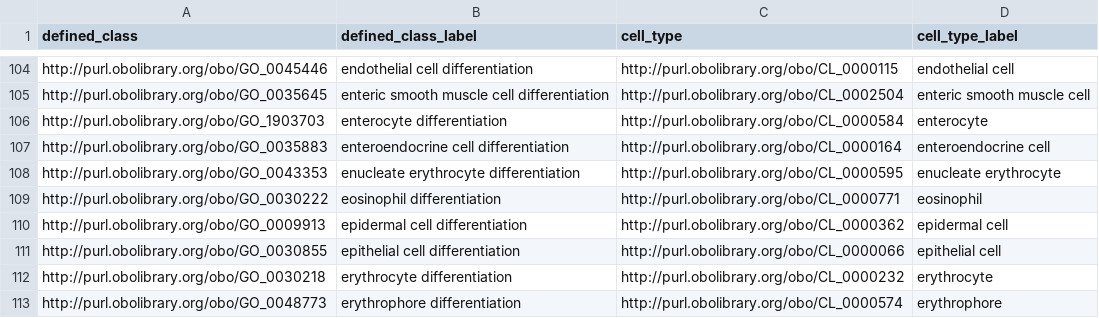
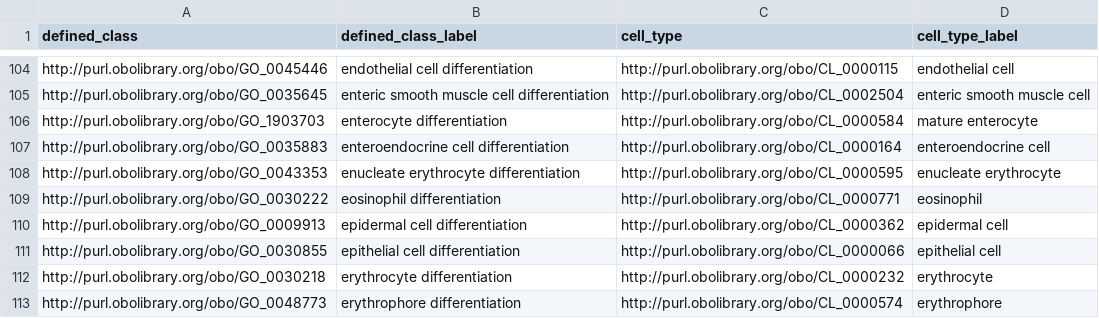
Before and after one commit to geneontology/go-ontology, a TSV file: src/design_patterns/cell_differentiation_by_mature_cell_type.tsv, drawn as a sheet; only a part is shown, gaps mark what is left out.

```diff
--- a/src/design_patterns/cell_differentiation_by_mature_cell_type.tsv
+++ b/src/design_patterns/cell_differentiation_by_mature_cell_type.tsv
@@ -105,3 +105,3 @@ http://purl.obolibrary.org/obo/GO_0045446	endothelial cell differentiation	http:
 http://purl.obolibrary.org/obo/GO_0035645	enteric smooth muscle cell differentiation	http://purl.obolibrary.org/obo/CL_0002504	enteric smooth muscle cell
-http://purl.obolibrary.org/obo/GO_1903703	enterocyte differentiation	http://purl.obolibrary.org/obo/CL_0000584	enterocyte
+http://purl.obolibrary.org/obo/GO_1903703	enterocyte differentiation	http://purl.obolibrary.org/obo/CL_0000584	mature enterocyte
 http://purl.obolibrary.org/obo/GO_0035883	enteroendocrine cell differentiation	http://purl.obolibrary.org/obo/CL_0000164	enteroendocrine cell
```
Also changed, not shown: 10 other files.
